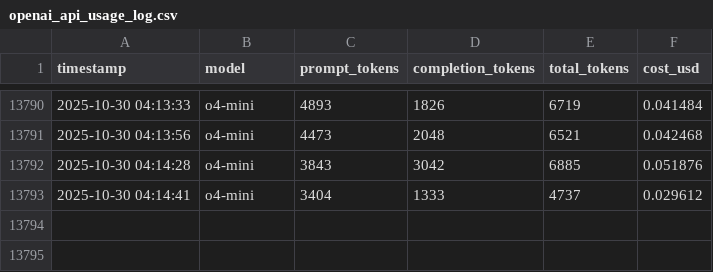
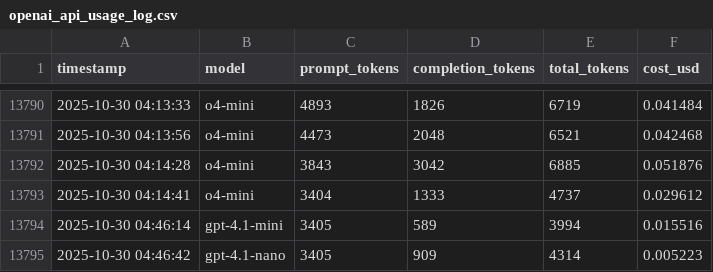
Before and after one commit to Mustafa-Ashfaq81/SPROJ-PCB, a CSV file: llm/openai_api_usage_log.csv, drawn as a sheet; only a part is shown, gaps mark what is left out.

Commit message:
driver updated to take model parameter

```diff
--- a/llm/openai_api_usage_log.csv
+++ b/llm/openai_api_usage_log.csv
@@ -13793 +13793,3 @@ timestamp,model,prompt_tokens,completion_tokens,total_tokens,cost_usd
 2025-10-30 04:14:41,o4-mini,3404,1333,4737,0.029612
+2025-10-30 04:46:14,gpt-4.1-mini,3405,589,3994,0.015516
+2025-10-30 04:46:42,gpt-4.1-nano,3405,909,4314,0.005223
```
Also changed, not shown: 2 other files.
